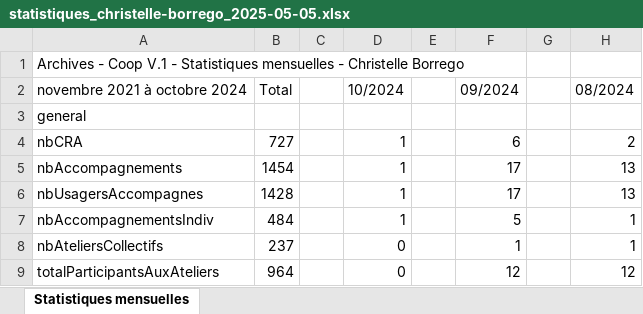
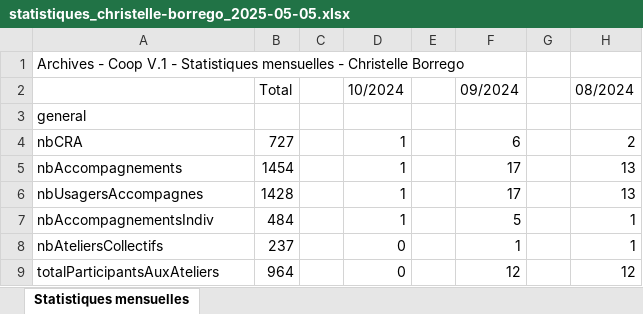
Before and after one commit to KhaoulaAYARI/ExcelWebApp, an Excel workbook: statistiques_christelle-borrego_2025-05-05.xlsx, sheet Statistiques mensuelles, drawn as a sheet; only a part is shown; values as stored, in another font and other column widths than the file's, no cell formats; the diff names each change by its address in the sheet, - before the commit and + after, or states it on an @@ line.

```diff
--- a/statistiques_christelle-borrego_2025-05-05.xlsx (sheet Statistiques mensuelles)
+++ b/statistiques_christelle-borrego_2025-05-05.xlsx (sheet Statistiques mensuelles)
-A2: novembre 2021 à octobre 2024
+A2: (empty)
```
Also changed, not shown: cell formats, 15 other files.
